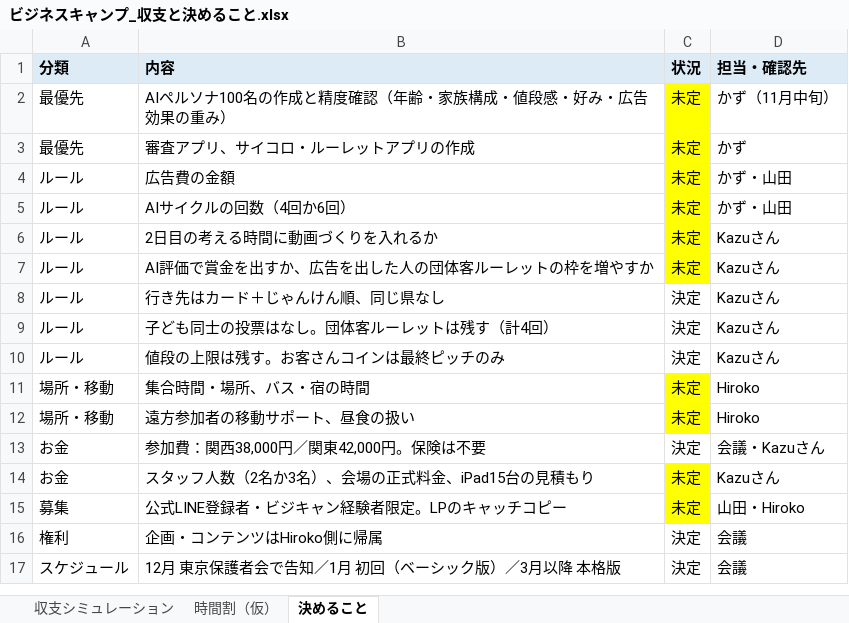
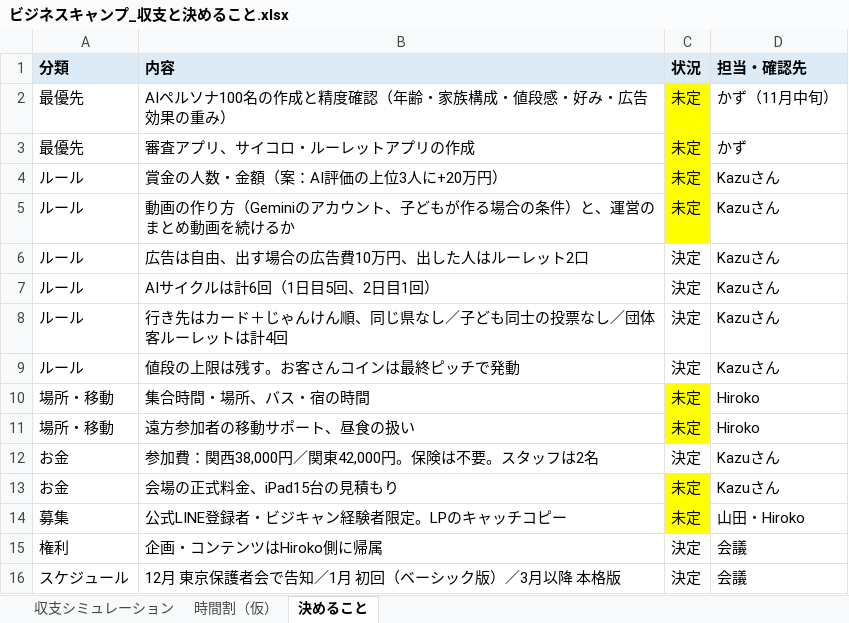
Before and after one commit to kazunurse/-, an Excel workbook: タスク管理エージェント/ビジネスキャンプ/ビジネスキャンプ_収支と決めること.xlsx, sheet 決めること, drawn as a sheet; values as stored, in another font and other column widths than the file's, no borders; removed rows and columns are numbered as before the commit, all else as after; the diff names each change by its address in the sheet, - before the commit and + after, or states it on an @@ line.

```diff
--- a/タスク管理エージェント/ビジネスキャンプ/ビジネスキャンプ_収支と決めること.xlsx (sheet 決めること)
+++ b/タスク管理エージェント/ビジネスキャンプ/ビジネスキャンプ_収支と決めること.xlsx (sheet 決めること)
-row 4: ルール | 広告費の金額 | 未定 | かず・山田
-row 5: ルール | AIサイクルの回数（4回か6回） | 未定 | かず・山田
-B4 (内容): 2日目の考える時間に動画づくりを入れるか
+B4 (内容): 賞金の人数・金額（案：AI評価の上位3人に+20万円）
-B5 (内容): AI評価で賞金を出すか、広告を出した人の団体客ルーレットの枠を増やすか
+B5 (内容): 動画の作り方（Geminiのアカウント、子どもが作る場合の条件）と、運営のまとめ動画を続けるか
-B6 (内容): 行き先はカード＋じゃんけん順、同じ県なし
+B6 (内容): 広告は自由、出す場合の広告費10万円、出した人はルーレット2口
+row 7: ルール | AIサイクルは計6回（1日目5回、2日目1回） | 決定 | Kazuさん
-B8 (内容): 子ども同士の投票はなし。団体客ルーレットは残す（計4回）
+B8 (内容): 行き先はカード＋じゃんけん順、同じ県なし／子ども同士の投票なし／団体客ルーレットは計4回
-B9 (内容): 値段の上限は残す。お客さんコインは最終ピッチのみ
+B9 (内容): 値段の上限は残す。お客さんコインは最終ピッチで発動
-B12 (内容): 参加費：関西38,000円／関東42,000円。保険は不要
+B12 (内容): 参加費：関西38,000円／関東42,000円。保険は不要。スタッフは2名
-D12 (担当・確認先): 会議・Kazuさん
+D12 (担当・確認先): Kazuさん
-B13 (内容): スタッフ人数（2名か3名）、会場の正式料金、iPad15台の見積もり
+B13 (内容): 会場の正式料金、iPad15台の見積もり
```
Also changed, not shown: sheet 時間割（仮）, 4 other files.
